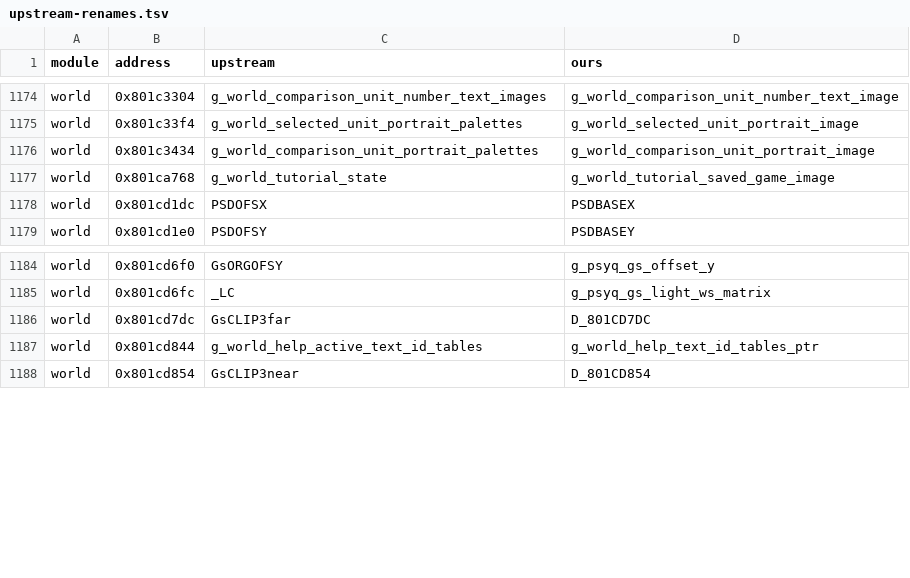
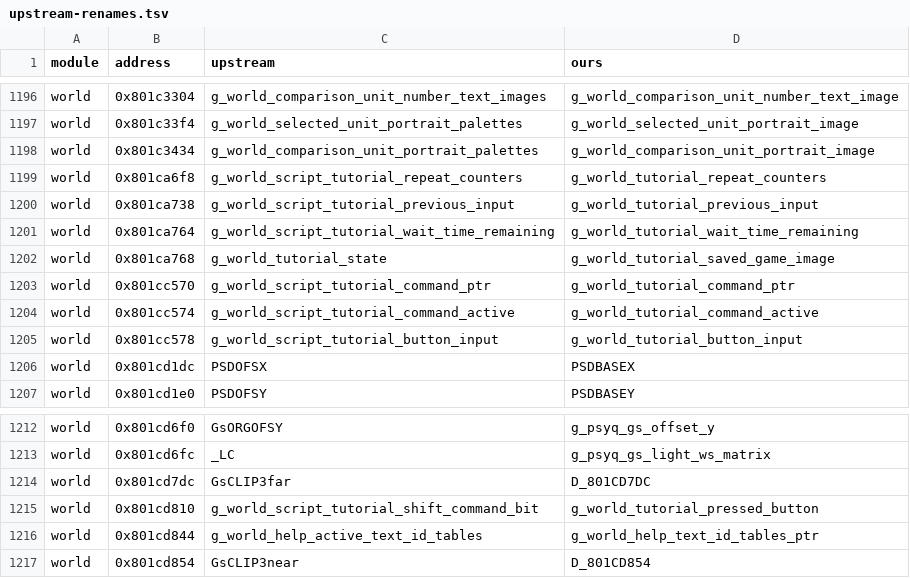
Before and after one commit to LuizORAS/fft_decomp-semantic, a TSV file: docs/upstream-renames.tsv, drawn as a sheet; only a part is shown, gaps mark what is left out; the diff covers the shown part only.

```diff
--- a/docs/upstream-renames.tsv
+++ b/docs/upstream-renames.tsv
@@ -1176,3 +1198,9 @@ world	0x801c33f4	g_world_selected_unit_portrait_palettes	g_world_selected_unit_p
 world	0x801c3434	g_world_comparison_unit_portrait_palettes	g_world_comparison_unit_portrait_image
+world	0x801ca6f8	g_world_script_tutorial_repeat_counters	g_world_tutorial_repeat_counters
+world	0x801ca738	g_world_script_tutorial_previous_input	g_world_tutorial_previous_input
+world	0x801ca764	g_world_script_tutorial_wait_time_remaining	g_world_tutorial_wait_time_remaining
 world	0x801ca768	g_world_tutorial_state	g_world_tutorial_saved_game_image
+world	0x801cc570	g_world_script_tutorial_command_ptr	g_world_tutorial_command_ptr
+world	0x801cc574	g_world_script_tutorial_command_active	g_world_tutorial_command_active
+world	0x801cc578	g_world_script_tutorial_button_input	g_world_tutorial_button_input
 world	0x801cd1dc	PSDOFSX	PSDBASEX
@@ -1186,2 +1214,3 @@ world	0x801cd6fc	_LC	g_psyq_gs_light_ws_matrix
 world	0x801cd7dc	GsCLIP3far	D_801CD7DC
+world	0x801cd810	g_world_script_tutorial_shift_command_bit	g_world_tutorial_pressed_button
 world	0x801cd844	g_world_help_active_text_id_tables	g_world_help_text_id_tables_ptr
```
Also changed, not shown: 22 added rows elsewhere in this file, 32 other files.
